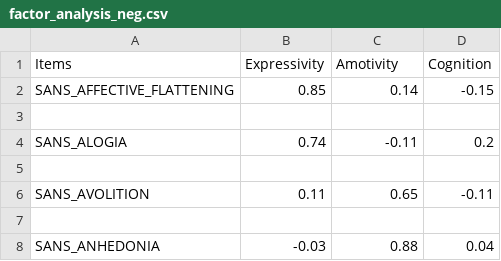
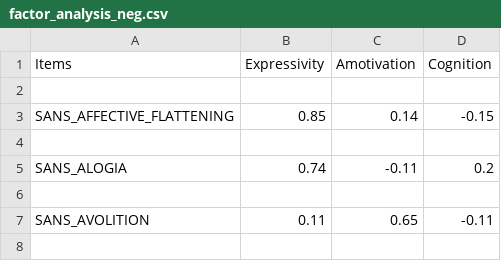
Before and after one commit to pnplab/convert_app, a CSV file: analyses/factor_analysis_neg.csv, drawn as a sheet; only a part is shown; the shorter side is filled out with more unchanged rows.

Commit message:
Correction of negative factor 'Amotivation'

```diff
--- a/analyses/factor_analysis_neg.csv
+++ b/analyses/factor_analysis_neg.csv
@@ -1,2 +1,3 @@
-Items;Expressivity;Amotivity;Cognition
+Items;Expressivity;Amotivation;Cognition
+;;;
 SANS_AFFECTIVE_FLATTENING;0.85;0.14;-0.15
```
Also changed, not shown: 1 other file.
